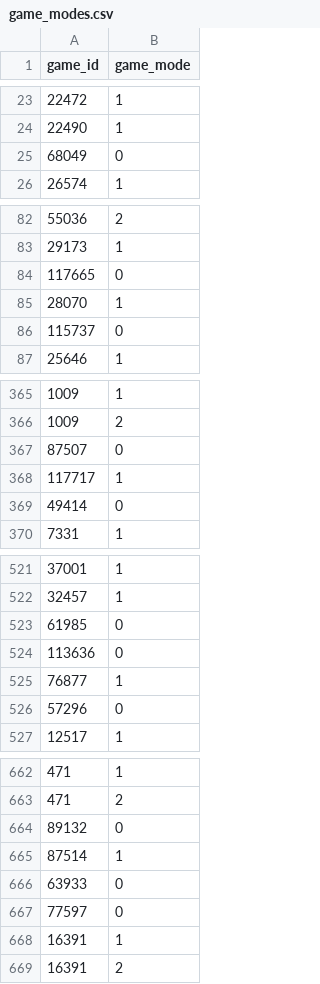
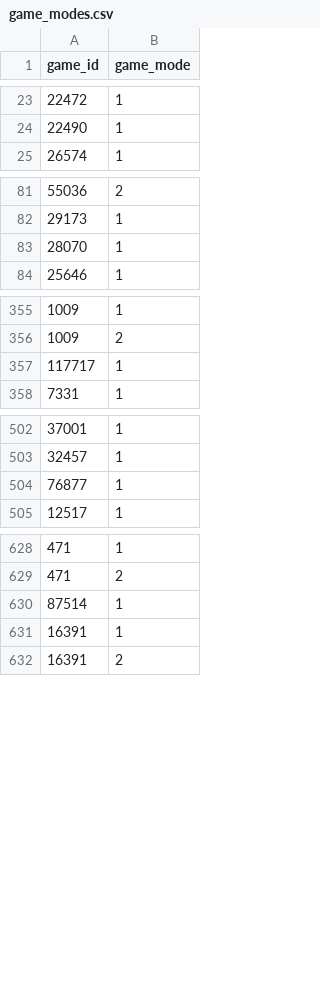
Before and after one commit to DiamondTop/gamingproject, a CSV file: Video_Game_Col_Project/game_modes.csv, drawn as a sheet; only a part is shown, gaps mark what is left out; the diff covers the shown part only.

```diff
--- a/Video_Game_Col_Project/game_modes.csv
+++ b/Video_Game_Col_Project/game_modes.csv
@@ -24,3 +24,2 @@ game_id,game_mode
 22490,1
-68049,0
 26574,1
@@ -83,5 +82,3 @@ game_id,game_mode
 29173,1
-117665,0
 28070,1
-115737,0
 25646,1
@@ -366,5 +356,3 @@ game_id,game_mode
 1009,2
-87507,0
 117717,1
-49414,0
 7331,1
@@ -522,6 +503,3 @@ game_id,game_mode
 32457,1
-61985,0
-113636,0
 76877,1
-57296,0
 12517,1
@@ -663,6 +629,3 @@ game_id,game_mode
 471,2
-89132,0
 87514,1
-63933,0
-77597,0
 16391,1
```
Also changed, not shown: 29 removed rows elsewhere in this file, Video_Game_Col_Project/age_ratings.csv, Video_Game_Col_Project/genres.csv, 2 other files.
